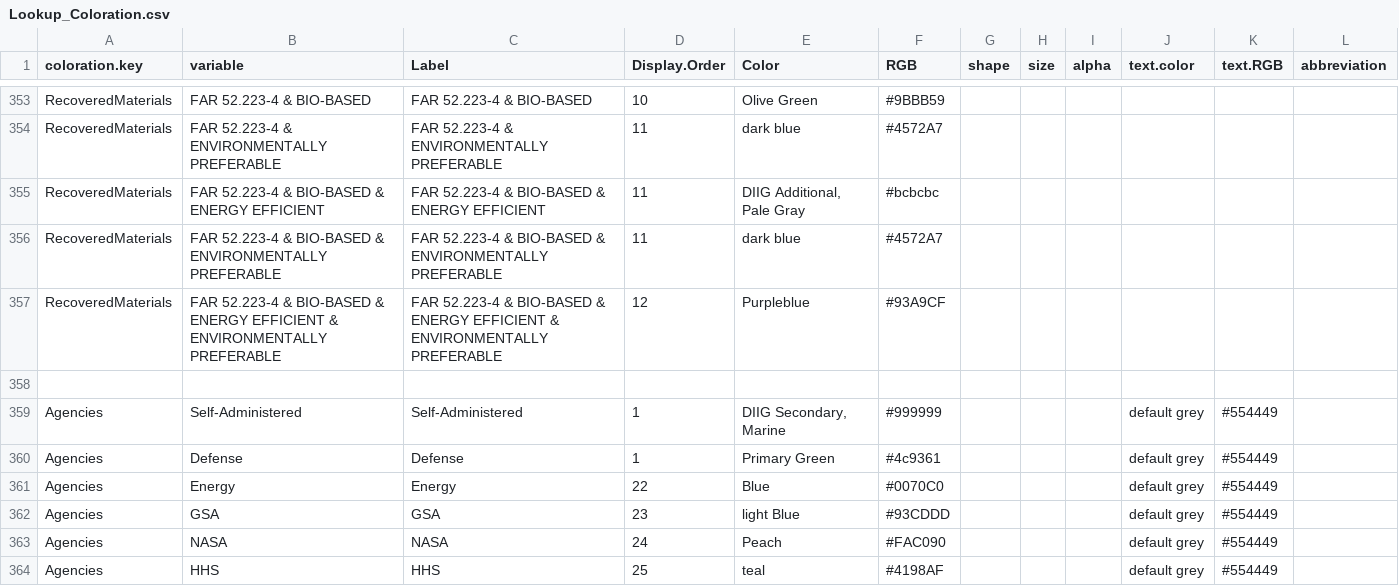
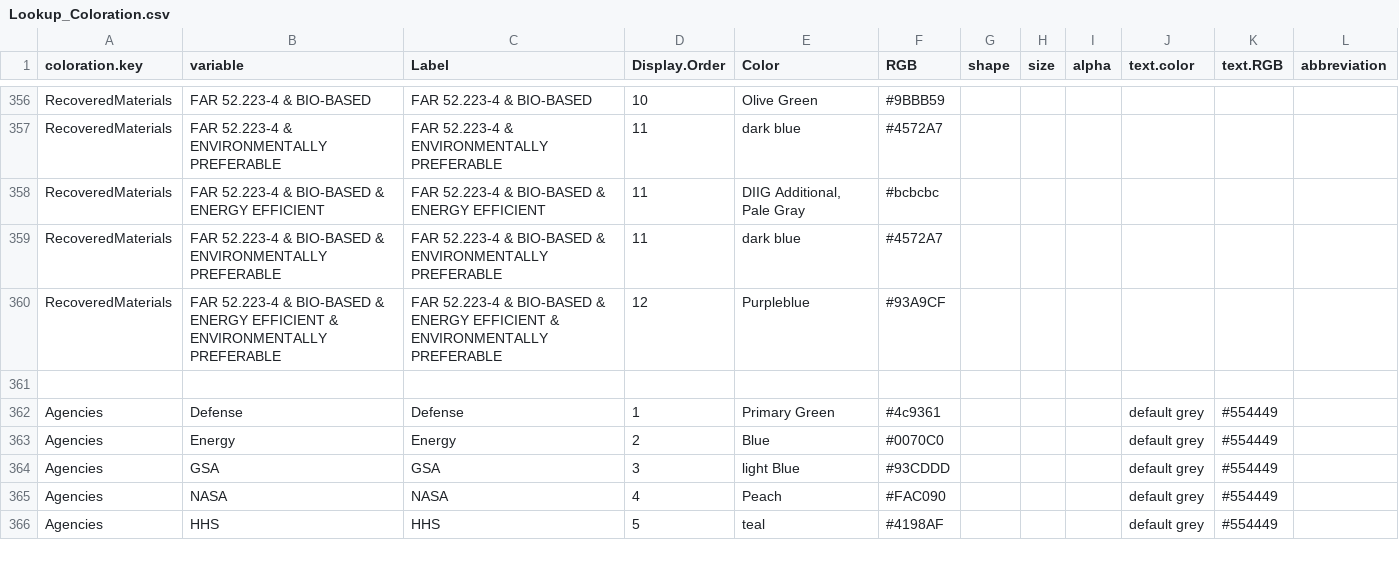
Before and after one commit to CSISdefense/Lookup-Tables, a CSV file: style/Lookup_Coloration.csv, drawn as a sheet; only a part is shown, gaps mark what is left out; the diff covers the shown part only.

```diff
--- a/style/Lookup_Coloration.csv
+++ b/style/Lookup_Coloration.csv
@@ -358,7 +361,6 @@ RecoveredMaterials,FAR 52.223-4 & BIO-BASED & ENERGY EFFICIENT & ENVIRONMENTALLY
 ,,,,,,,,,,,
-Agencies,Self-Administered,Self-Administered,1,"DIIG Secondary, Marine",#999999,,,,default grey,#554449,
 Agencies,Defense,Defense,1,Primary Green,#4c9361,,,,default grey,#554449,
-Agencies,Energy,Energy,22,Blue,#0070C0,,,,default grey,#554449,
-Agencies,GSA,GSA,23,light Blue,#93CDDD,,,,default grey,#554449,
-Agencies,NASA,NASA,24,Peach,#FAC090,,,,default grey,#554449,
-Agencies,HHS,HHS,25,teal,#4198AF,,,,default grey,#554449,
+Agencies,Energy,Energy,2,Blue,#0070C0,,,,default grey,#554449,
+Agencies,GSA,GSA,3,light Blue,#93CDDD,,,,default grey,#554449,
+Agencies,NASA,NASA,4,Peach,#FAC090,,,,default grey,#554449,
+Agencies,HHS,HHS,5,teal,#4198AF,,,,default grey,#554449,
```
Also changed, not shown: 3 added rows, 1 removed row and 10 edited cells elsewhere in this file, style/Lookup_Column_Key.csv.
